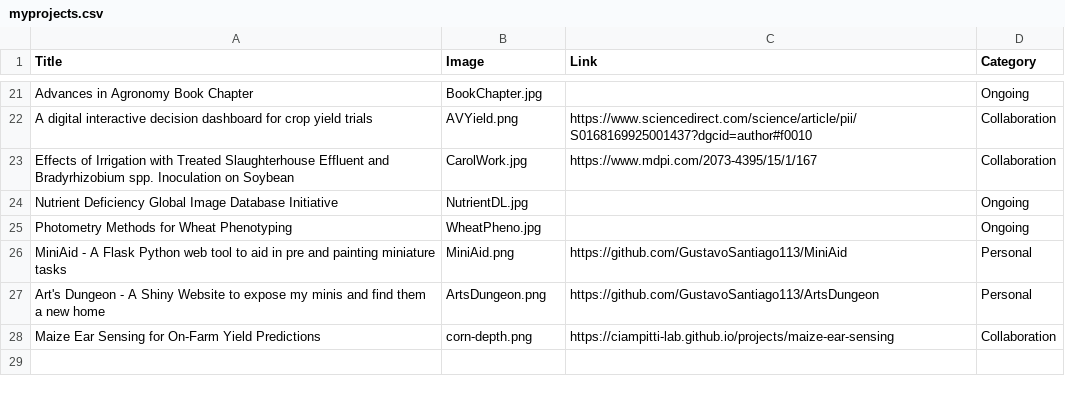
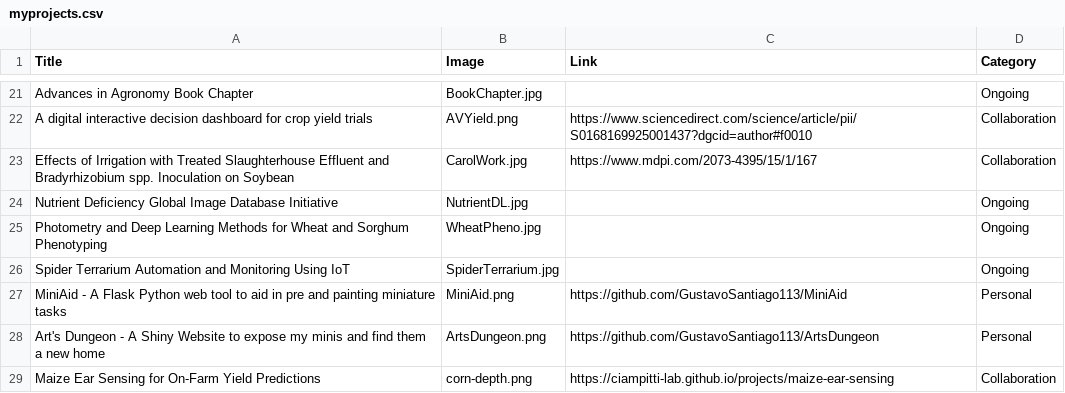
Before and after one commit to GustavoSantiago113/Web-Resume, a CSV file: data/myprojects.csv, drawn as a sheet; only a part is shown, gaps mark what is left out.

Commit message:
chore: update - Terrarium

```diff
--- a/data/myprojects.csv
+++ b/data/myprojects.csv
@@ -24,3 +24,4 @@ Effects of Irrigation with Treated Slaughterhouse Effluent and Bradyrhizobium sp
 Nutrient Deficiency Global Image Database Initiative,NutrientDL.jpg,,Ongoing
-Photometry Methods for Wheat Phenotyping,WheatPheno.jpg,,Ongoing
+Photometry and Deep Learning Methods for Wheat and Sorghum Phenotyping,WheatPheno.jpg,,Ongoing
+Spider Terrarium Automation and Monitoring Using IoT,SpiderTerrarium.jpg,,Ongoing
 MiniAid - A Flask Python web tool to aid in pre and painting miniature tasks,MiniAid.png,https://github.com/GustavoSantiago113/MiniAid,Personal
```
Also changed, not shown: 1 other file.
